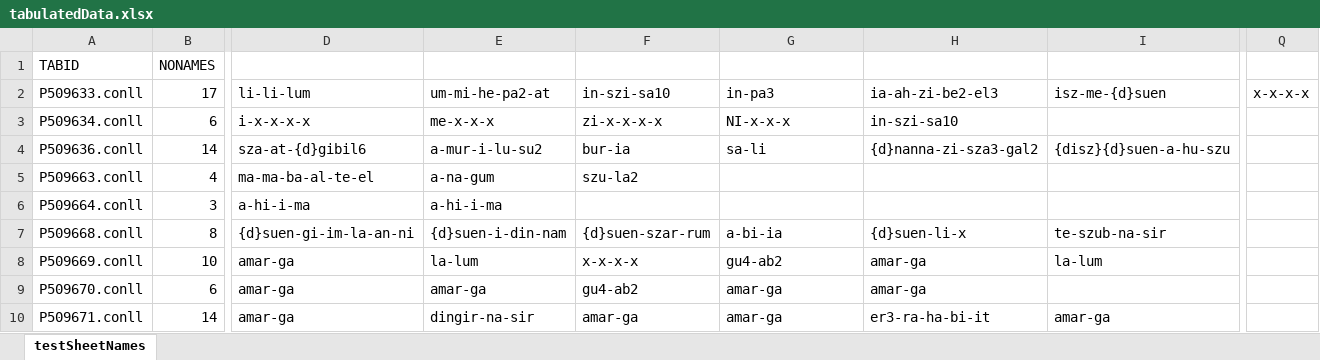
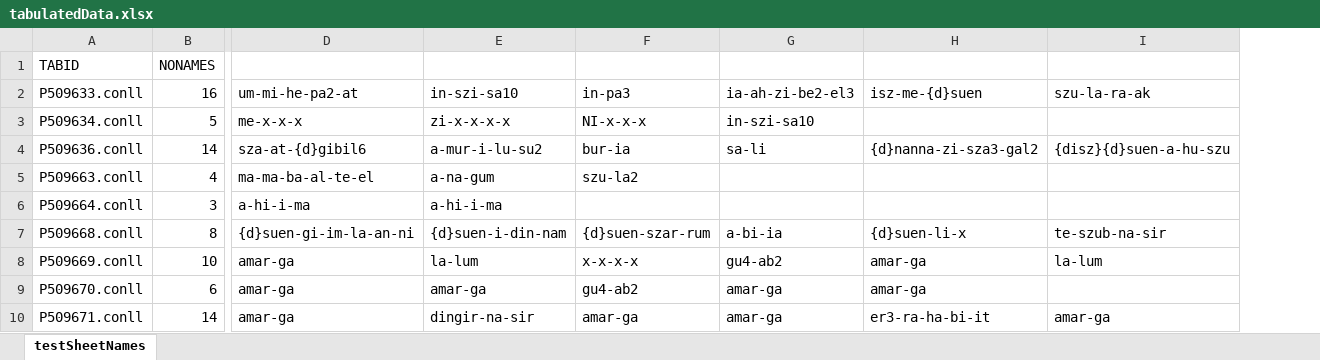
Before and after one commit to orangelliot/Sumerian-Social-Network-Project, an Excel workbook: tabulatedData.xlsx, sheet testSheetNames, drawn as a sheet; only a part is shown, gaps mark what is left out; values as stored, in another font and other column widths than the file's, no borders; the diff covers the shown part only; the diff names each change by its address in the sheet, - before the commit and + after, or states it on an @@ line.

Commit message:
fixed nameGrabber adding place names

```diff
--- a/tabulatedData.xlsx (sheet testSheetNames)
+++ b/tabulatedData.xlsx (sheet testSheetNames)
-column Q, row 2: x-x-x-x
-B2: 17
+B2: 16
-D2: li-li-lum
+D2: um-mi-he-pa2-at
-E2: um-mi-he-pa2-at
+E2: in-szi-sa10
-F2: in-szi-sa10
+F2: in-pa3
-G2: in-pa3
+G2: ia-ah-zi-be2-el3
-H2: ia-ah-zi-be2-el3
+H2: isz-me-{d}suen
-I2: isz-me-{d}suen
+I2: szu-la-ra-ak
-B3: 6
+B3: 5
-D3: i-x-x-x-x
+D3: me-x-x-x
-E3: me-x-x-x
+E3: zi-x-x-x-x
-F3: zi-x-x-x-x
+F3: NI-x-x-x
-G3: NI-x-x-x
+G3: in-szi-sa10
-H3: in-szi-sa10
+H3: (empty)
```
Also changed, not shown: 8 edited cells elsewhere in this sheet, 2 other files.
